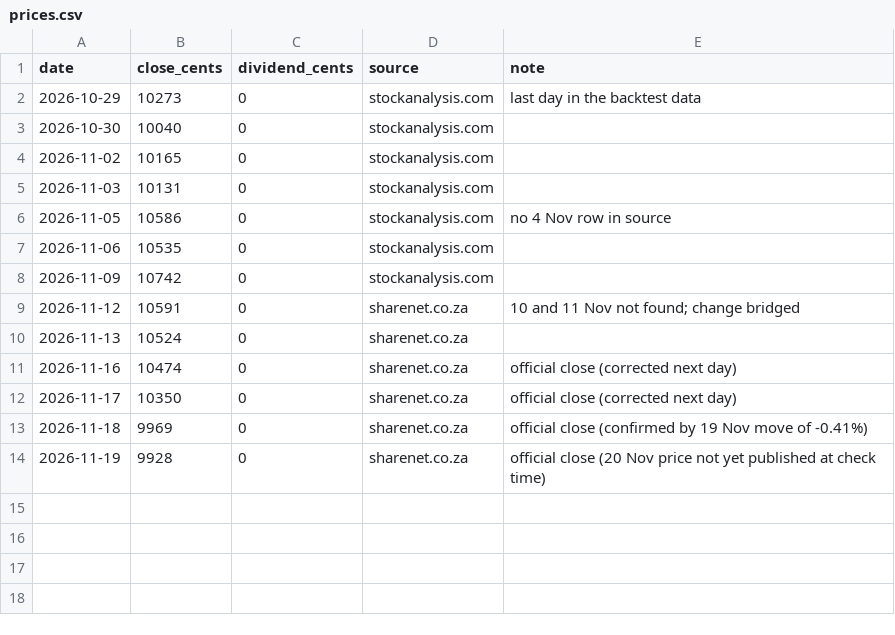
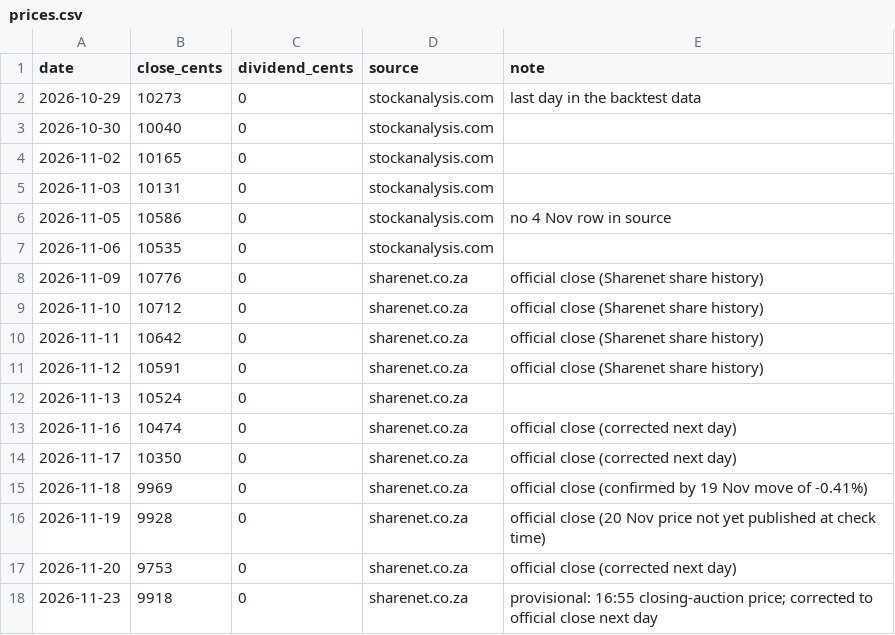
Before and after one commit to danniemanhall/business-idea, a CSV file: backtester/paper/prices.csv, drawn as a sheet.

```diff
--- a/backtester/paper/prices.csv
+++ b/backtester/paper/prices.csv
@@ -7,4 +7,6 @@ date,close_cents,dividend_cents,source,note
 2026-11-06,10535,0,stockanalysis.com,
-2026-11-09,10742,0,stockanalysis.com,
-2026-11-12,10591,0,sharenet.co.za,10 and 11 Nov not found; change bridged
+2026-11-09,10776,0,sharenet.co.za,official close (Sharenet share history)
+2026-11-10,10712,0,sharenet.co.za,official close (Sharenet share history)
+2026-11-11,10642,0,sharenet.co.za,official close (Sharenet share history)
+2026-11-12,10591,0,sharenet.co.za,official close (Sharenet share history)
 2026-11-13,10524,0,sharenet.co.za,
@@ -14 +16,3 @@ date,close_cents,dividend_cents,source,note
 2026-11-19,9928,0,sharenet.co.za,official close (20 Nov price not yet published at check time)
+2026-11-20,9753,0,sharenet.co.za,official close (corrected next day)
+2026-11-23,9918,0,sharenet.co.za,provisional: 16:55 closing-auction price; corrected to official close next day
```
Also changed, not shown: backtester/paper/daily_log.csv, 1 other file.
